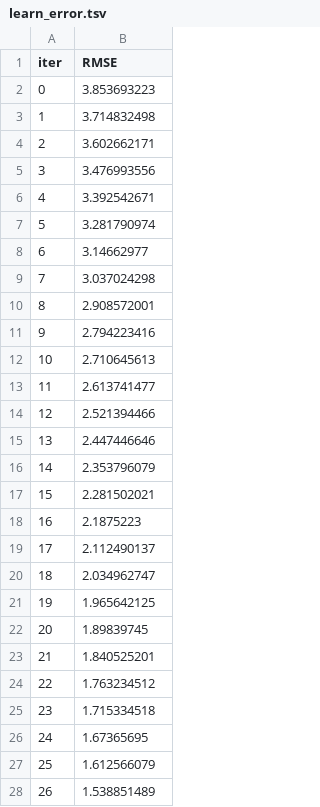
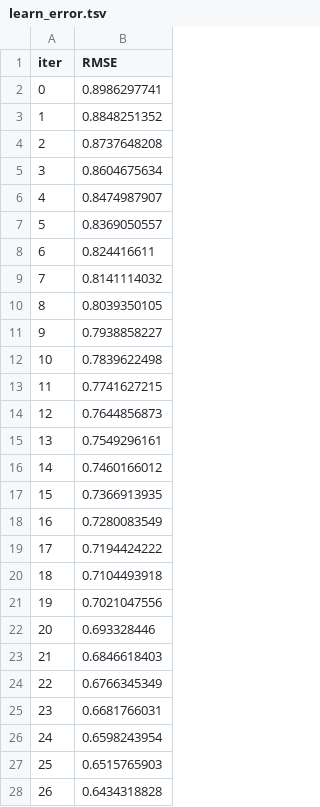
Before and after one commit to beratmusa/TerraSight-AI, a TSV file: backend/catboost_info/learn_error.tsv, drawn as a sheet; only a part is shown; the diff covers the shown part only.

```diff
--- a/backend/catboost_info/learn_error.tsv
+++ b/backend/catboost_info/learn_error.tsv
@@ -1,28 +1,28 @@
 iter	RMSE
-0	3.853693223
-1	3.714832498
-2	3.602662171
-3	3.476993556
-4	3.392542671
-5	3.281790974
-6	3.14662977
-7	3.037024298
-8	2.908572001
-9	2.794223416
-10	2.710645613
-11	2.613741477
-12	2.521394466
-13	2.447446646
-14	2.353796079
-15	2.281502021
-16	2.1875223
-17	2.112490137
-18	2.034962747
-19	1.965642125
-20	1.89839745
-21	1.840525201
-22	1.763234512
-23	1.715334518
-24	1.67365695
-25	1.612566079
-26	1.538851489
+0	0.8986297741
+1	0.8848251352
+2	0.8737648208
+3	0.8604675634
+4	0.8474987907
+5	0.8369050557
+6	0.824416611
+7	0.8141114032
+8	0.8039350105
+9	0.7938858227
+10	0.7839622498
+11	0.7741627215
+12	0.7644856873
+13	0.7549296161
+14	0.7460166012
+15	0.7366913935
+16	0.7280083549
+17	0.7194424222
+18	0.7104493918
+19	0.7021047556
+20	0.693328446
+21	0.6846618403
+22	0.6766345349
+23	0.6681766031
+24	0.6598243954
+25	0.6515765903
+26	0.6434318828
```
Also changed, not shown: 50 removed rows and 23 edited cells elsewhere in this file, backend/catboost_info/time_left.tsv, 5 other files.
